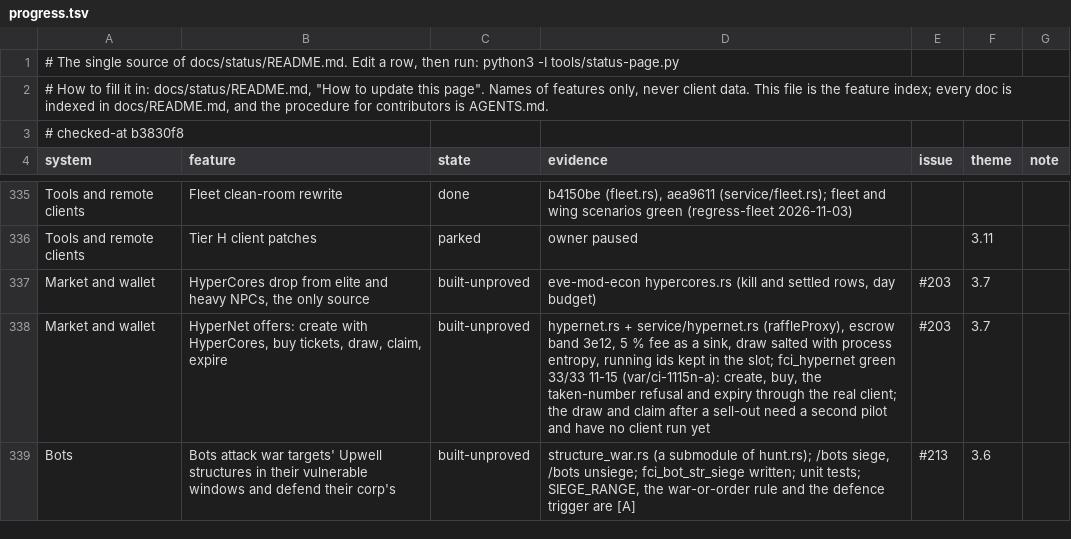
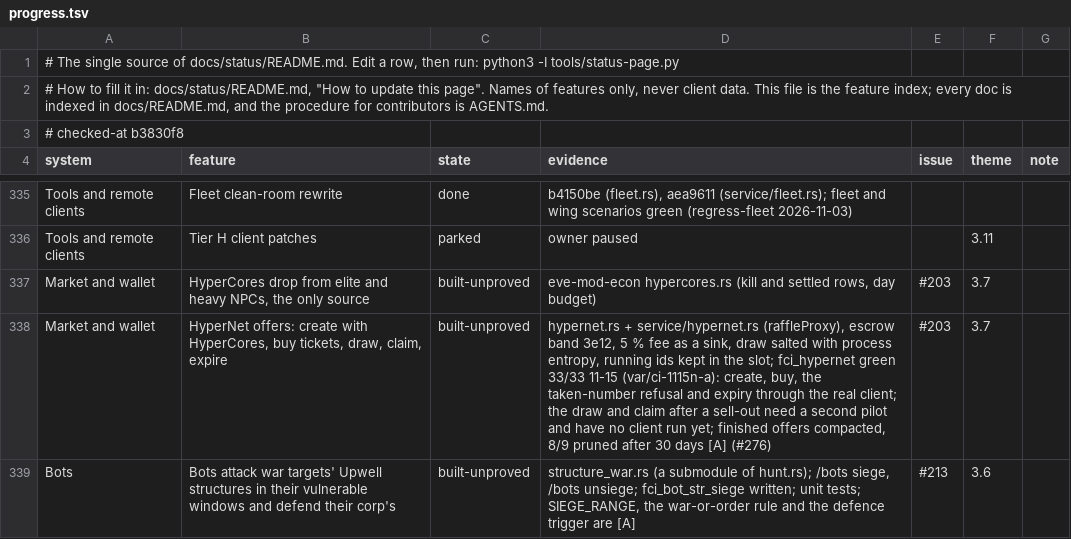
Before and after one commit to hotshotjosh/space-offline, a TSV file: docs/status/progress.tsv, drawn as a sheet; only a part is shown, gaps mark what is left out.

Commit message:
A finished HyperNet offer folds its tickets into one row and the history is pruned after 30 days (#276)
- A finished HyperNet offer folds its tickets into one row and the history is pruned after 30 days (#276)

Files (3):
  M docs/status/README.md
  M docs/status/progress.tsv
  M server/crates/eve-server/src/hypernet.rs

```diff
--- a/docs/status/progress.tsv
+++ b/docs/status/progress.tsv
@@ -337,3 +337,3 @@ Tools and remote clients	Tier H client patches	parked	owner paused		3.11
 Market and wallet	HyperCores drop from elite and heavy NPCs, the only source	built-unproved	eve-mod-econ hypercores.rs (kill and settled rows, day budget)	#203	3.7	
-Market and wallet	HyperNet offers: create with HyperCores, buy tickets, draw, claim, expire	built-unproved	hypernet.rs + service/hypernet.rs (raffleProxy), escrow band 3e12, 5 % fee as a sink, draw salted with process entropy, running ids kept in the slot; fci_hypernet green 33/33 11-15 (var/ci-1115n-a): create, buy, the taken-number refusal and expiry through the real client; the draw and claim after a sell-out need a second pilot and have no client run yet	#203	3.7	
+Market and wallet	HyperNet offers: create with HyperCores, buy tickets, draw, claim, expire	built-unproved	hypernet.rs + service/hypernet.rs (raffleProxy), escrow band 3e12, 5 % fee as a sink, draw salted with process entropy, running ids kept in the slot; fci_hypernet green 33/33 11-15 (var/ci-1115n-a): create, buy, the taken-number refusal and expiry through the real client; the draw and claim after a sell-out need a second pilot and have no client run yet; finished offers compacted, 8/9 pruned after 30 days [A] (#276)	#203	3.7	
 Bots	Bots attack war targets' Upwell structures in their vulnerable windows and defend their corp's	built-unproved	structure_war.rs (a submodule of hunt.rs); /bots siege, /bots unsiege; fci_bot_str_siege written; unit tests; SIEGE_RANGE, the war-or-order rule and the defence trigger are [A]	#213	3.6	
```
Also changed, not shown: 2 other files.
